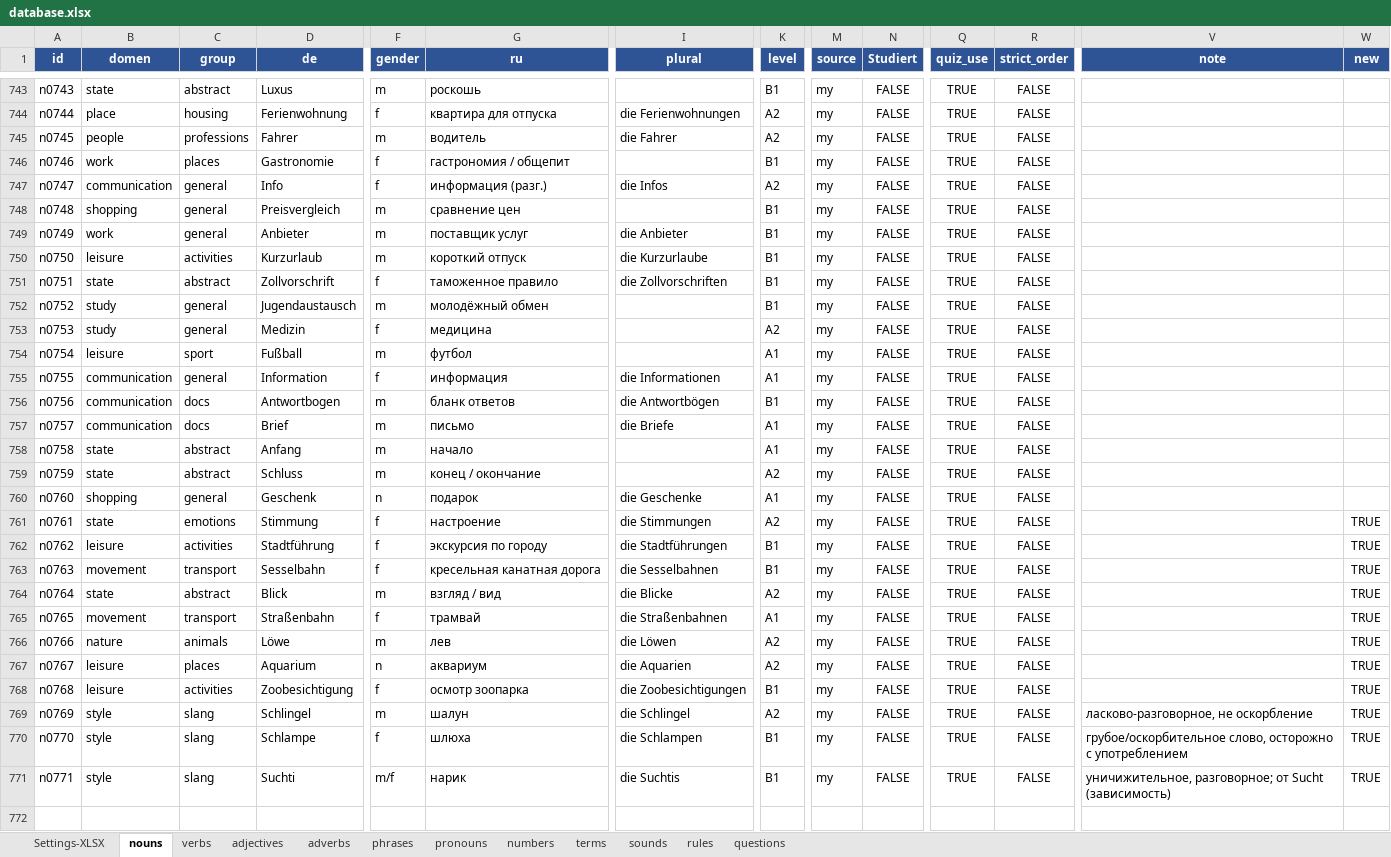
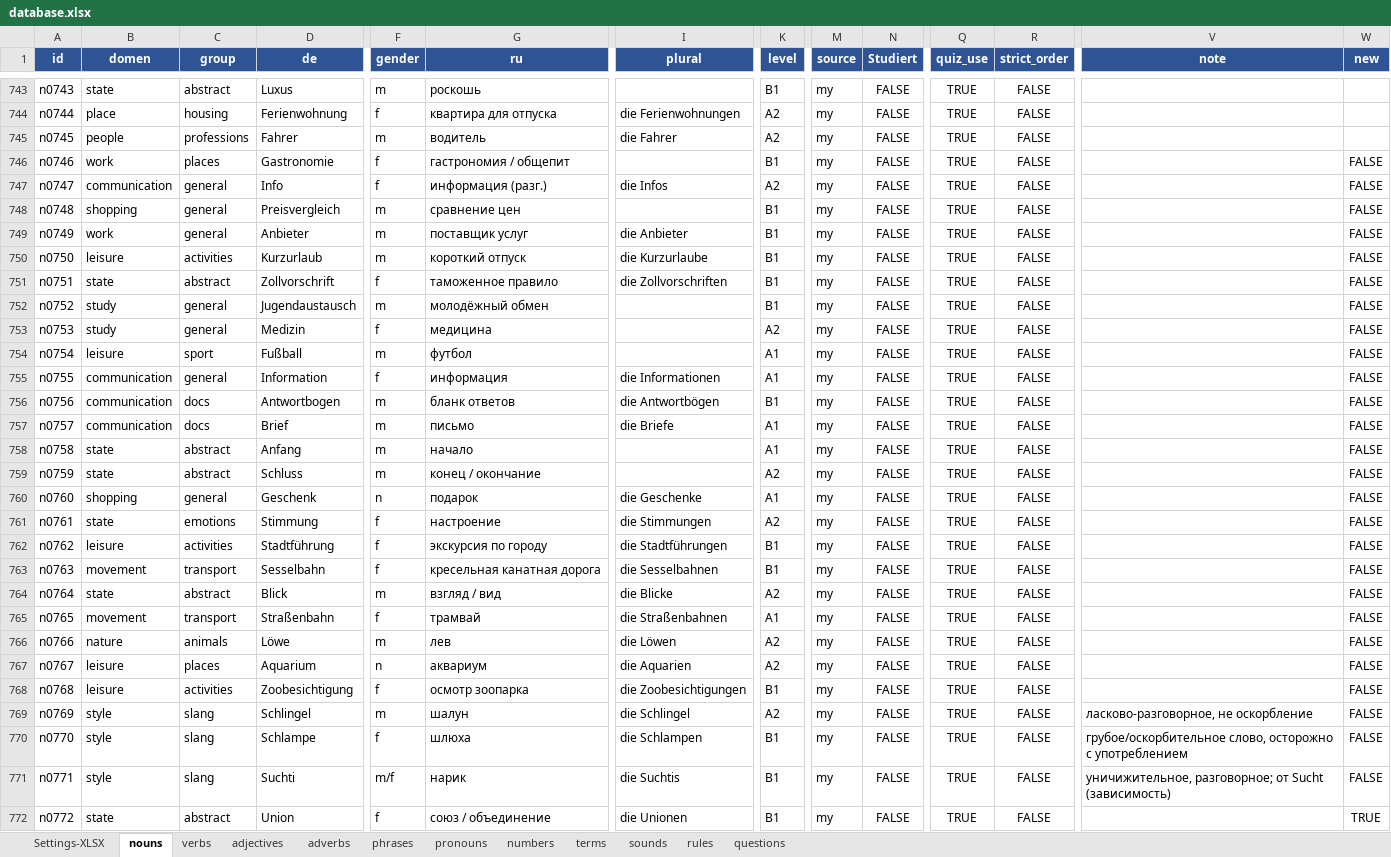
Before and after one commit to R4-studio/deutsch-tools, an Excel workbook: database.xlsx, sheet nouns, drawn as a sheet; only a part is shown, gaps mark what is left out; values as stored, in another font and other column widths than the file's, no borders; charts and pictures not drawn; rows hold the shown columns only; the diff covers the shown part only; the diff names each change by its address in the sheet, - before the commit and + after, or states it on an @@ line.

```diff
--- a/database.xlsx (sheet nouns)
+++ b/database.xlsx (sheet nouns)
-W746:W760 (new): (empty)
+W746:W760 (new): FALSE
-W761:W771 (new): TRUE
+W761:W771 (new): FALSE
+row 772: n0772 | state | abstract | Union | f | союз / объединение | die Unionen | B1 | my | FALSE | TRUE | FALSE |  | TRUE
```
Also changed, not shown: 34 added rows elsewhere in this sheet, sheet verbs, sheet adjectives, sheet adverbs, sheet rules, sheet terms, sheet phrases, 2 other files.
